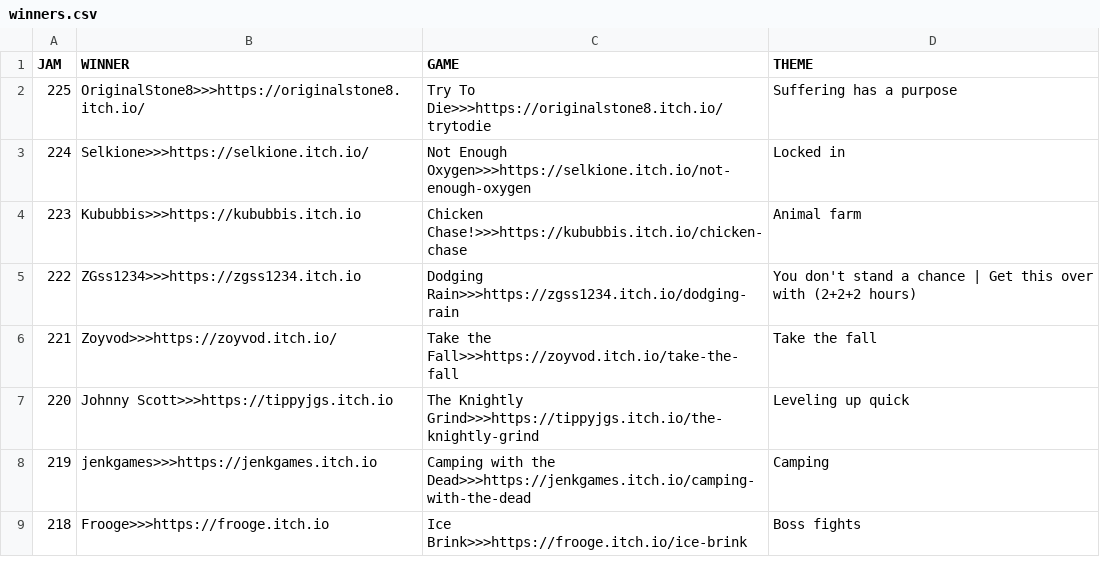
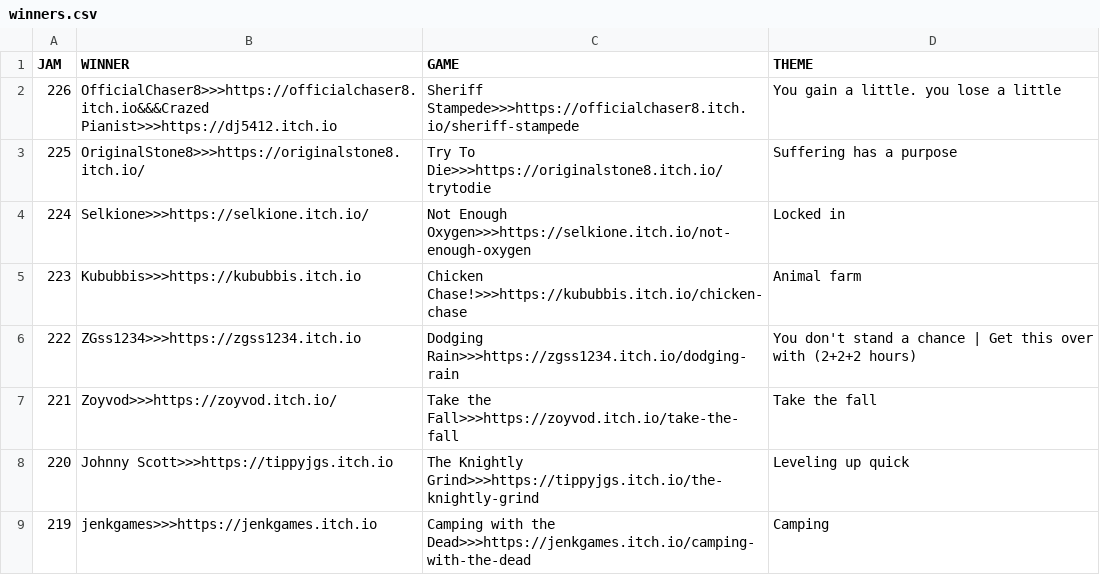
Before and after one commit to ZpeedTube/trijam, a CSV file: docs/data/winners.csv, drawn as a sheet; only a part is shown; the shorter side is filled out with more unchanged rows; the diff names each change by its address in the sheet, - before the commit and + after, or states it on an @@ line.

Commit message:
Auto-updated by JanisMancevics

```diff
--- a/docs/data/winners.csv
+++ b/docs/data/winners.csv
+row 2: 226 | OfficialChaser8>>>https://officialchaser8.itch.io&&&Crazed Pianist>>>https://dj5412.itch.io | Sheriff Stampede>>>https://officialchaser8.itch.io/sheriff-stampede | You gain a little. you lose a little
```
